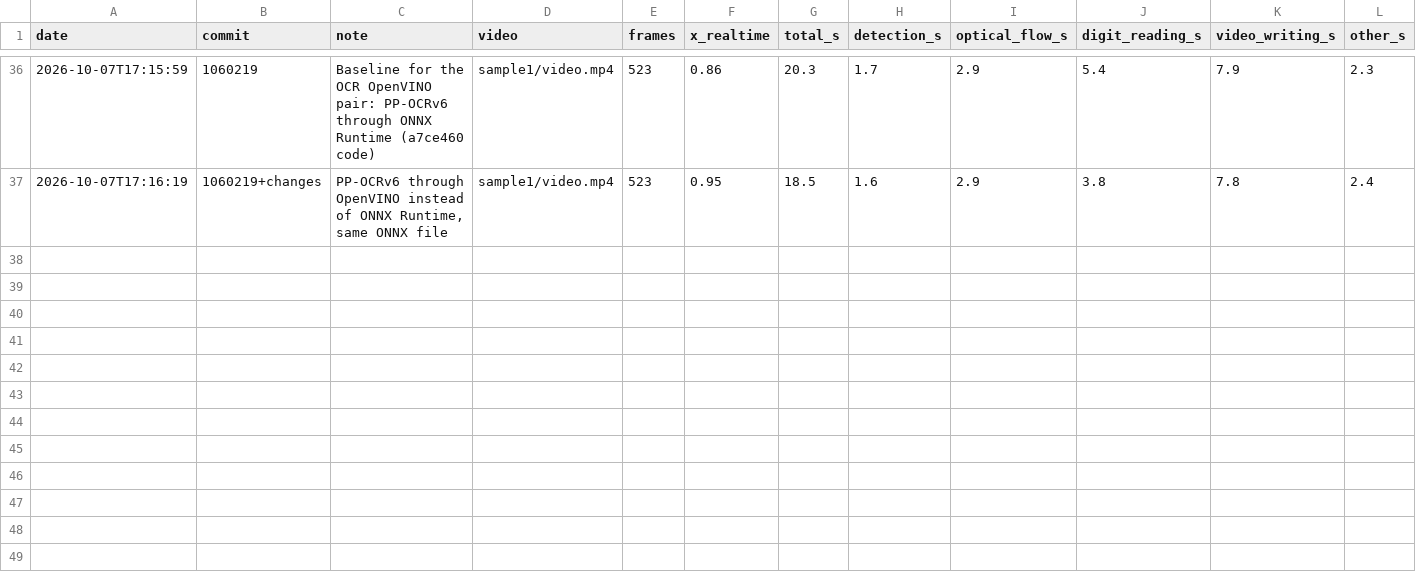
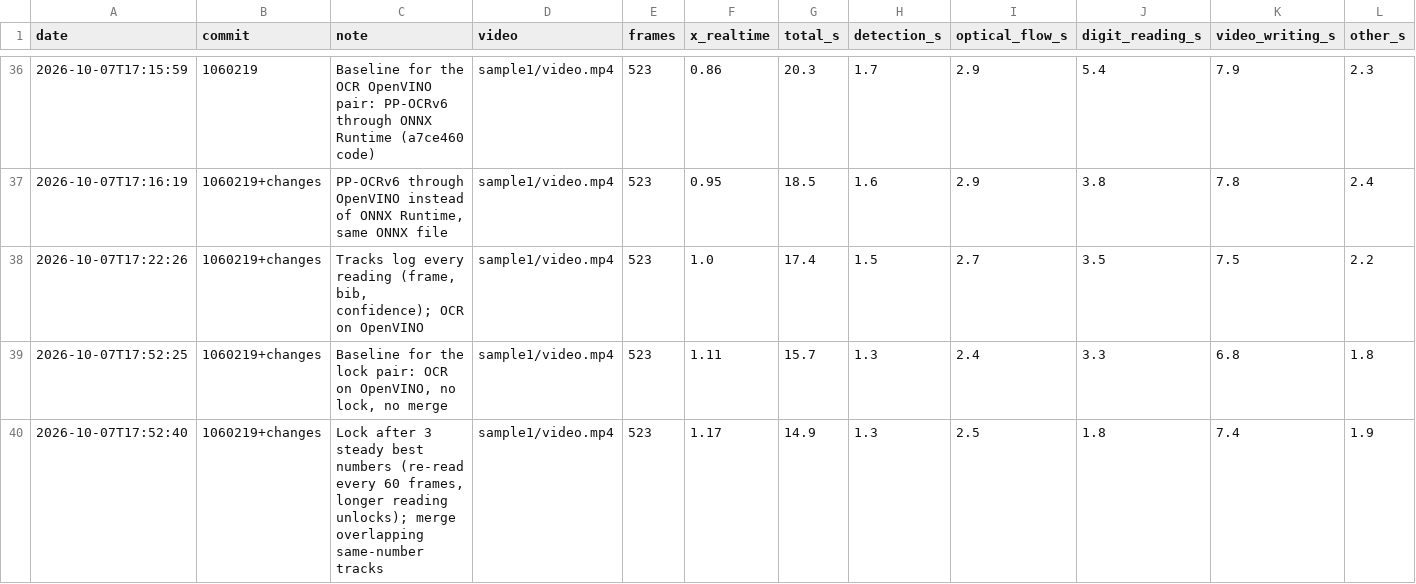
Before and after one commit to ThomasLamalle/VideoPacer, a CSV file: performance_history.csv, drawn as a sheet; only a part is shown, gaps mark what is left out; rows hold the shown columns only; the diff names each change by its address in the sheet, - before the commit and + after, or states it on an @@ line.

```diff
--- a/performance_history.csv
+++ b/performance_history.csv
+row 38: 2026-10-07T17:22:26 | 1060219+changes | Tracks log every reading (frame, bib, confidence); OCR on OpenVINO | sample1/video.mp4 | 523 | 1.0 | 17.4 | 1.5 | 2.7 | 3.5 | 7.5 | 2.2
+row 39: 2026-10-07T17:52:25 | 1060219+changes | Baseline for the lock pair: OCR on OpenVINO, no lock, no merge | sample1/video.mp4 | 523 | 1.11 | 15.7 | 1.3 | 2.4 | 3.3 | 6.8 | 1.8
+row 40: 2026-10-07T17:52:40 | 1060219+changes | Lock after 3 steady best numbers (re-read every 60 frames, longer reading unlocks); merge overlapping same-number tracks | sample1/video.mp4 | 523 | 1.17 | 14.9 | 1.3 | 2.5 | 1.8 | 7.4 | 1.9
```
Also changed, not shown: 6 other files.
